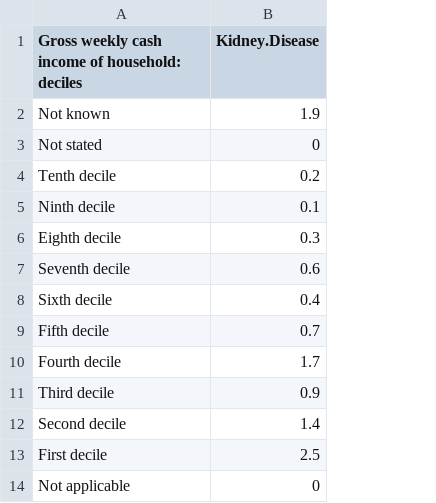
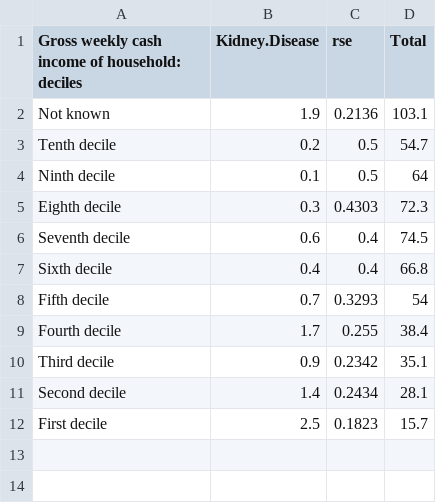
Before and after one commit to DiveIT/AustraliaKidneyDisease, a CSV file: Survey-Data/data/KidneyIncome.csv, drawn as a sheet; removed rows and columns are numbered as before the commit, all else as after; the diff names each change by its address in the sheet, - before the commit and + after, or states it on an @@ line.

```diff
--- a/Survey-Data/data/KidneyIncome.csv
+++ b/Survey-Data/data/KidneyIncome.csv
+column C (rse), rows 2-12: 0.2136 | 0.5 | 0.5 | 0.4303 | 0.4 | 0.4 | 0.3293 | 0.255 | 0.2342 | 0.2434 | 0.1823
+column D (Total), rows 2-12: 103.1 | 54.7 | 64 | 72.3 | 74.5 | 66.8 | 54 | 38.4 | 35.1 | 28.1 | 15.7
-row 3: Not stated | 0
-row 14: Not applicable | 0
```
Also changed, not shown: Survey-Data/data/AllKidneyIncome.csv, Survey-Data/data/KidneyAge.csv, 1 other file.
